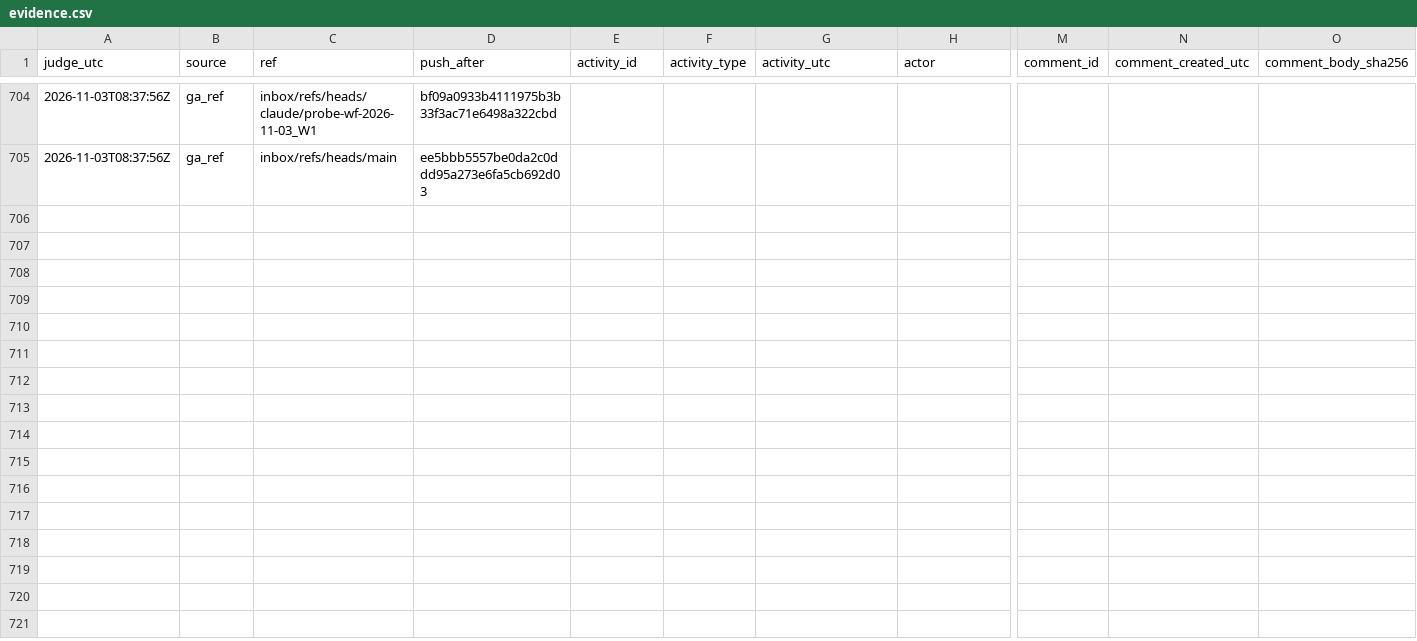
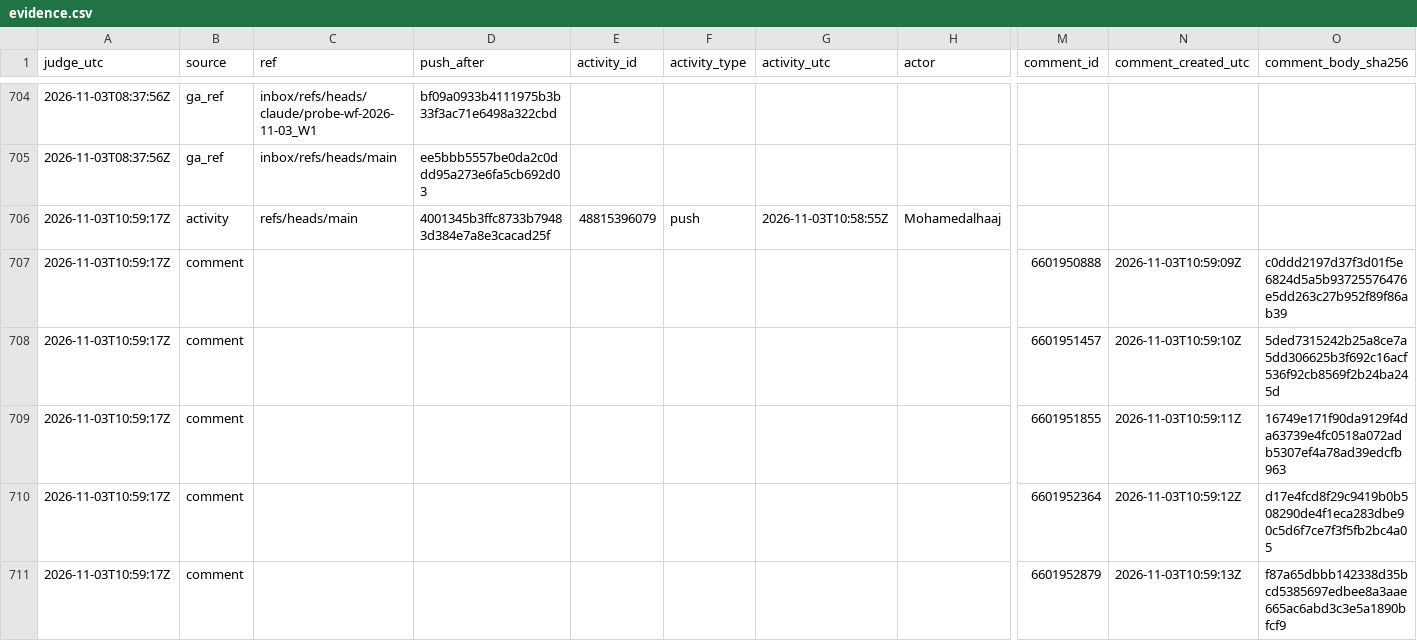
Before and after one commit to Mohamedalhaaj/gold-forward-watch, a CSV file: reports/judge_analyst/evidence.csv, drawn as a sheet; only a part is shown, gaps mark what is left out; rows hold the shown columns only; the diff covers the shown part only; the diff names each change by its address in the sheet, - before the commit and + after, or states it on an @@ line.

```diff
--- a/reports/judge_analyst/evidence.csv
+++ b/reports/judge_analyst/evidence.csv
+row 706: 2026-11-03T10:59:17Z | activity | refs/heads/main | 4001345b3ffc8733b79483d384e7a8e3cacad25f | 48815396079 | push | 2026-11-03T10:58:55Z | Mohamedalhaaj
+row 707: 2026-11-03T10:59:17Z | comment |  |  |  |  |  |  | 6601950888 | 2026-11-03T10:59:09Z | c0ddd2197d37f3d01f5e6824d5a5b93725576476e5dd263c27b952f89f86ab39
+row 708: 2026-11-03T10:59:17Z | comment |  |  |  |  |  |  | 6601951457 | 2026-11-03T10:59:10Z | 5ded7315242b25a8ce7a5dd306625b3f692c16acf536f92cb8569f2b24ba245d
+row 709: 2026-11-03T10:59:17Z | comment |  |  |  |  |  |  | 6601951855 | 2026-11-03T10:59:11Z | 16749e171f90da9129f4da63739e4fc0518a072adb5307ef4a78ad39edcfb963
+row 710: 2026-11-03T10:59:17Z | comment |  |  |  |  |  |  | 6601952364 | 2026-11-03T10:59:12Z | d17e4fcd8f29c9419b0b508290de4f1eca283dbe90c5d6f7ce7f3f5fb2bc4a05
+row 711: 2026-11-03T10:59:17Z | comment |  |  |  |  |  |  | 6601952879 | 2026-11-03T10:59:13Z | f87a65dbbb142338d35bcd5385697edbee8a3aae665ac6abd3c3e5a1890bfcf9
```
Also changed, not shown: 18 added rows elsewhere in this file, reports/judge_analyst/VERDICTS.csv, reports/judge_analyst/hours.csv, 3 other files.
